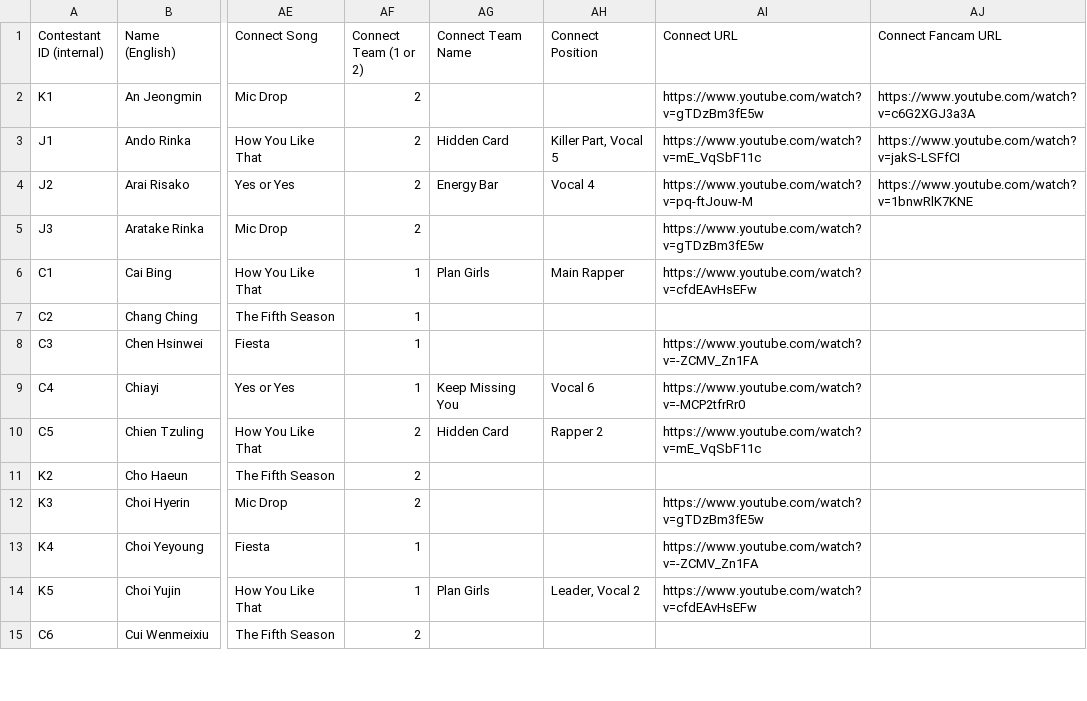
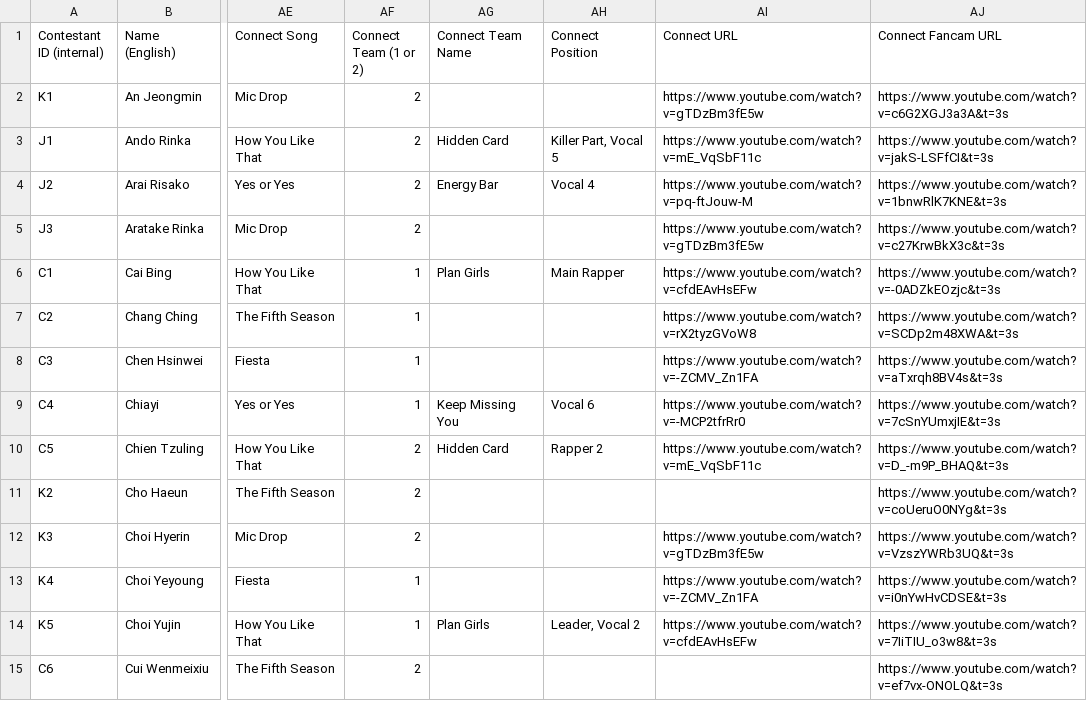
Before and after one commit to muffin-bit/gp999, a CSV file: data.csv, drawn as a sheet; only a part is shown, gaps mark what is left out; the diff covers the shown part only; the diff names each change by its address in the sheet, - before the commit and + after, or states it on an @@ line.

Commit message:
Updating with all connect mission fancams, fifth season team 1 video

```diff
--- a/data.csv
+++ b/data.csv
-AJ2 (Connect Fancam URL): https://www.youtube.com/watch?v=c6G2XGJ3a3A
+AJ2 (Connect Fancam URL): https://www.youtube.com/watch?v=c6G2XGJ3a3A&t=3s
-AJ3 (Connect Fancam URL): https://www.youtube.com/watch?v=jakS-LSFfCI
+AJ3 (Connect Fancam URL): https://www.youtube.com/watch?v=jakS-LSFfCI&t=3s
-AJ4 (Connect Fancam URL): https://www.youtube.com/watch?v=1bnwRlK7KNE
+AJ4 (Connect Fancam URL): https://www.youtube.com/watch?v=1bnwRlK7KNE&t=3s
-AJ5 (Connect Fancam URL): (empty)
+AJ5 (Connect Fancam URL): https://www.youtube.com/watch?v=c27KrwBkX3c&t=3s
-AJ6 (Connect Fancam URL): (empty)
+AJ6 (Connect Fancam URL): https://www.youtube.com/watch?v=-0ADZkEOzjc&t=3s
-AI7 (Connect URL): (empty)
+AI7 (Connect URL): https://www.youtube.com/watch?v=rX2tyzGVoW8
-AJ7 (Connect Fancam URL): (empty)
+AJ7 (Connect Fancam URL): https://www.youtube.com/watch?v=SCDp2m48XWA&t=3s
-AJ8 (Connect Fancam URL): (empty)
+AJ8 (Connect Fancam URL): https://www.youtube.com/watch?v=aTxrqh8BV4s&t=3s
-AJ9 (Connect Fancam URL): (empty)
+AJ9 (Connect Fancam URL): https://www.youtube.com/watch?v=7cSnYUmxjIE&t=3s
-AJ10 (Connect Fancam URL): (empty)
+AJ10 (Connect Fancam URL): https://www.youtube.com/watch?v=D_-m9P_BHAQ&t=3s
-AJ11 (Connect Fancam URL): (empty)
+AJ11 (Connect Fancam URL): https://www.youtube.com/watch?v=coUeruO0NYg&t=3s
-AJ12 (Connect Fancam URL): (empty)
+AJ12 (Connect Fancam URL): https://www.youtube.com/watch?v=VzszYWRb3UQ&t=3s
-AJ13 (Connect Fancam URL): (empty)
+AJ13 (Connect Fancam URL): https://www.youtube.com/watch?v=i0nYwHvCDSE&t=3s
-AJ14 (Connect Fancam URL): (empty)
+AJ14 (Connect Fancam URL): https://www.youtube.com/watch?v=7IiTIU_o3w8&t=3s
-AJ15 (Connect Fancam URL): (empty)
+AJ15 (Connect Fancam URL): https://www.youtube.com/watch?v=ef7vx-ONOLQ&t=3s
```
Also changed, not shown: 93 edited cells elsewhere in this file.
